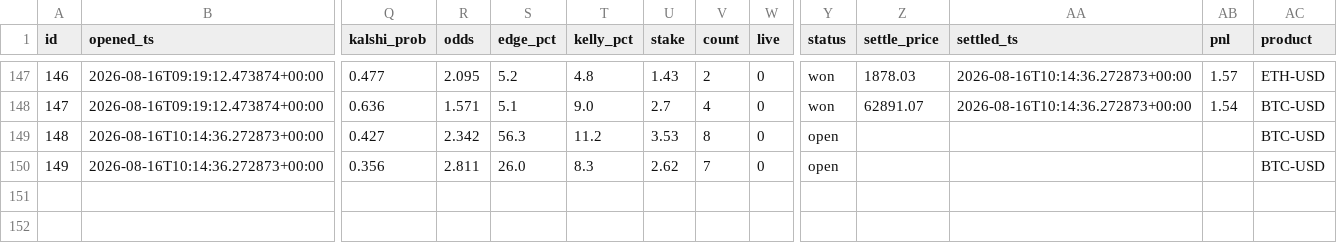
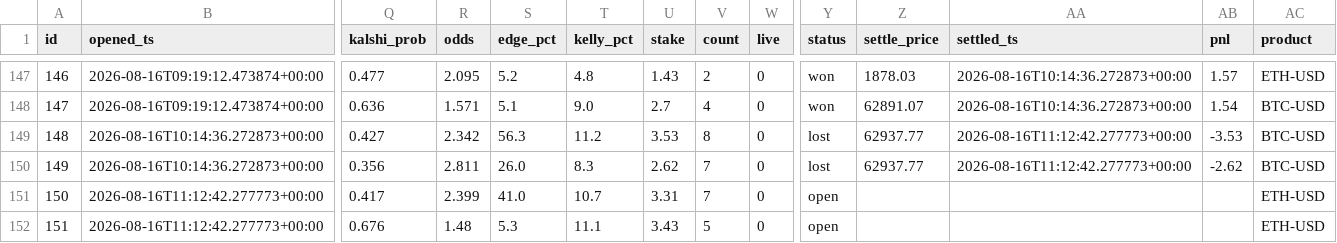
Before and after one commit to JorgeCampe/crypto-signals-bot, a CSV file: crypto_signals_bot/data/positions.csv, drawn as a sheet; only a part is shown, gaps mark what is left out; rows hold the shown columns only; the diff names each change by its address in the sheet, - before the commit and + after, or states it on an @@ line.

```diff
--- a/crypto_signals_bot/data/positions.csv
+++ b/crypto_signals_bot/data/positions.csv
-Y149:Y150 (status): open
+Y149:Y150 (status): lost
-Z149:Z150 (settle_price): (empty)
+Z149:Z150 (settle_price): 62937.77
-AA149:AA150 (settled_ts): (empty)
+AA149:AA150 (settled_ts): 2026-08-16T11:12:42.277773+00:00
-AB149 (pnl): (empty)
+AB149 (pnl): -3.53
-AB150 (pnl): (empty)
+AB150 (pnl): -2.62
+row 151: 150 | 2026-08-16T11:12:42.277773+00:00 | 0.417 | 2.399 | 41.0 | 10.7 | 3.31 | 7 | 0 | open |  |  |  | ETH-USD
+row 152: 151 | 2026-08-16T11:12:42.277773+00:00 | 0.676 | 1.48 | 5.3 | 11.1 | 3.43 | 5 | 0 | open |  |  |  | ETH-USD
```
Also changed, not shown: crypto_signals_bot/data/equity.csv, crypto_signals_bot/data/signals.csv, 2 other files.
